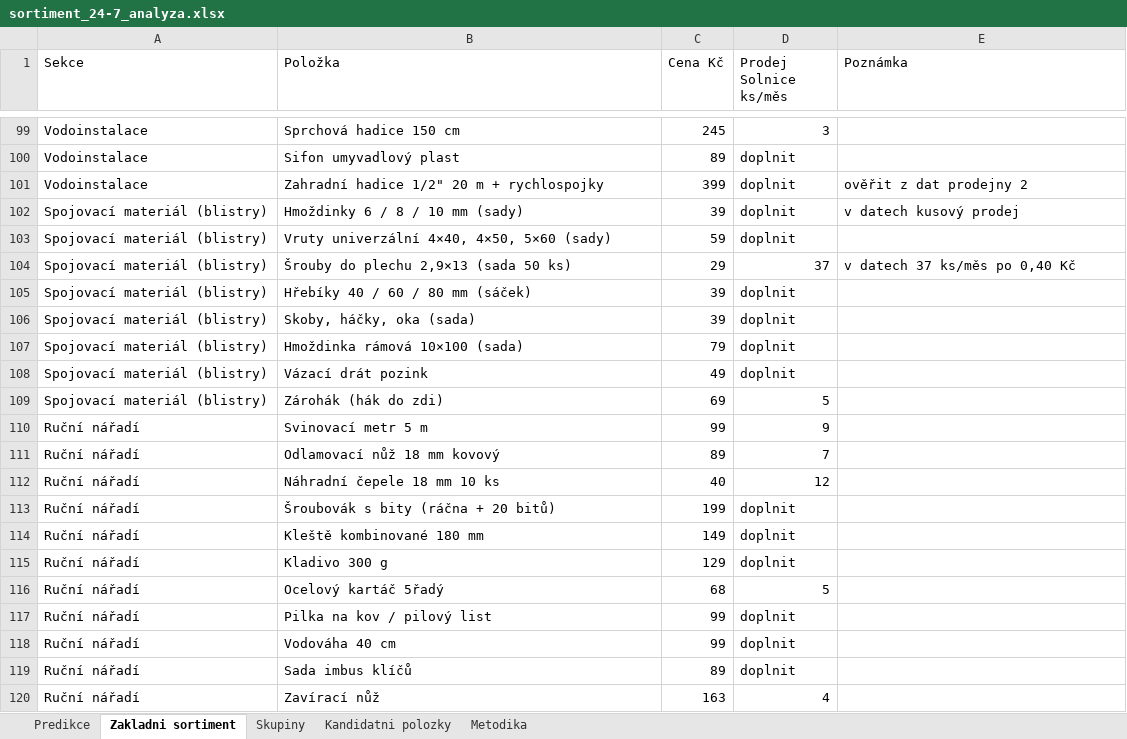
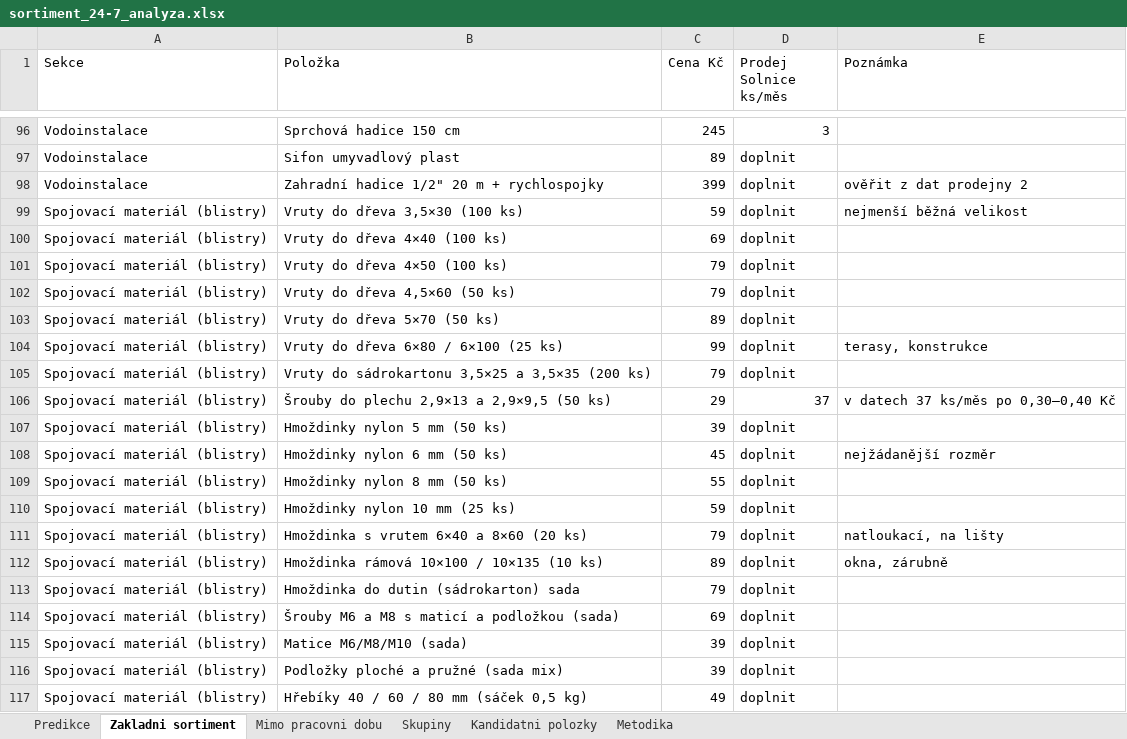
Before and after one commit to skvelyhobbymarket-wq/Tel, an Excel workbook: analyzy/bezobsluzny-obchod/sortiment_24-7_analyza.xlsx, sheet Zakladni sortiment, drawn as a sheet; only a part is shown, gaps mark what is left out; the shorter side is filled out with more unchanged rows; values as stored, in another font and other column widths than the file's, no borders; removed rows and columns are numbered as before the commit, all else as after; the diff covers the shown part only; the diff names each change by its address in the sheet, - before the commit and + after, or states it on an @@ line.

```diff
--- a/analyzy/bezobsluzny-obchod/sortiment_24-7_analyza.xlsx (sheet Zakladni sortiment)
+++ b/analyzy/bezobsluzny-obchod/sortiment_24-7_analyza.xlsx (sheet Zakladni sortiment)
+sheet tab: Mimo pracovni dobu
-row 102: Spojovací materiál (blistry) | Hmoždinky 6 / 8 / 10 mm (sady) | 39 | doplnit | v datech kusový prodej
-B99 (Položka): Vruty univerzální 4×40, 4×50, 5×60 (sady)
+B99 (Položka): Vruty do dřeva 3,5×30 (100 ks)
-E99 (Poznámka): (empty)
+E99 (Poznámka): nejmenší běžná velikost
+row 100: Spojovací materiál (blistry) | Vruty do dřeva 4×40 (100 ks) | 69 | doplnit
+row 101: Spojovací materiál (blistry) | Vruty do dřeva 4×50 (100 ks) | 79 | doplnit
+row 102: Spojovací materiál (blistry) | Vruty do dřeva 4,5×60 (50 ks) | 79 | doplnit
+row 103: Spojovací materiál (blistry) | Vruty do dřeva 5×70 (50 ks) | 89 | doplnit
+row 104: Spojovací materiál (blistry) | Vruty do dřeva 6×80 / 6×100 (25 ks) | 99 | doplnit | terasy, konstrukce
+row 105: Spojovací materiál (blistry) | Vruty do sádrokartonu 3,5×25 a 3,5×35 (200 ks) | 79 | doplnit
-B106 (Položka): Šrouby do plechu 2,9×13 (sada 50 ks)
+B106 (Položka): Šrouby do plechu 2,9×13 a 2,9×9,5 (50 ks)
-E106 (Poznámka): v datech 37 ks/měs po 0,40 Kč
+E106 (Poznámka): v datech 37 ks/měs po 0,30–0,40 Kč
-B107 (Položka): Hřebíky 40 / 60 / 80 mm (sáček)
+B107 (Položka): Hmoždinky nylon 5 mm (50 ks)
+row 108: Spojovací materiál (blistry) | Hmoždinky nylon 6 mm (50 ks) | 45 | doplnit | nejžádanější rozměr
-B109 (Položka): Skoby, háčky, oka (sada)
+B109 (Položka): Hmoždinky nylon 8 mm (50 ks)
-C109 (Cena Kč): 39
+C109 (Cena Kč): 55
+row 110: Spojovací materiál (blistry) | Hmoždinky nylon 10 mm (25 ks) | 59 | doplnit
+row 111: Spojovací materiál (blistry) | Hmoždinka s vrutem 6×40 a 8×60 (20 ks) | 79 | doplnit | natloukací, na lišty
+row 112: Spojovací materiál (blistry) | Hmoždinka rámová 10×100 / 10×135 (10 ks) | 89 | doplnit | okna, zárubně
-B113 (Položka): Hmoždinka rámová 10×100 (sada)
+B113 (Položka): Hmoždinka do dutin (sádrokarton) sada
+row 114: Spojovací materiál (blistry) | Šrouby M6 a M8 s maticí a podložkou (sada) | 69 | doplnit
+row 115: Spojovací materiál (blistry) | Matice M6/M8/M10 (sada) | 39 | doplnit
+row 116: Spojovací materiál (blistry) | Podložky ploché a pružné (sada mix) | 39 | doplnit
-B117 (Položka): Vázací drát pozink
+B117 (Položka): Hřebíky 40 / 60 / 80 mm (sáček 0,5 kg)
```
Also changed, not shown: 27 added rows and 3 removed rows elsewhere in this sheet, sheet Predikce, 6 other files.
